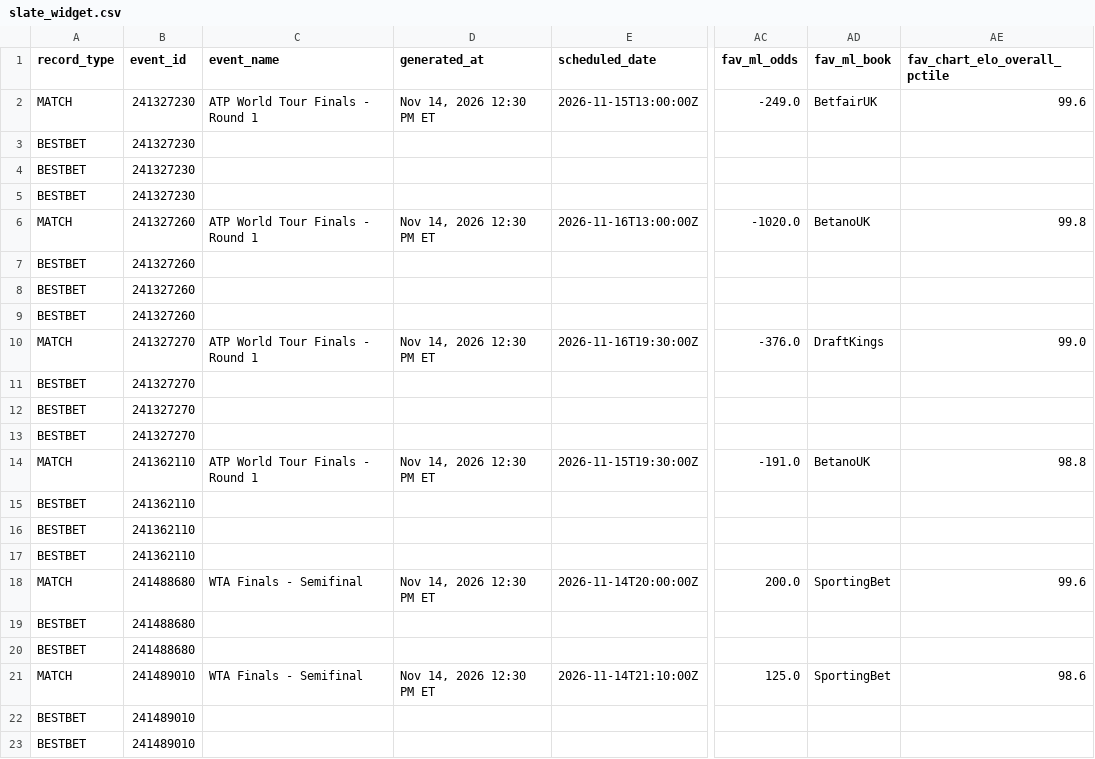
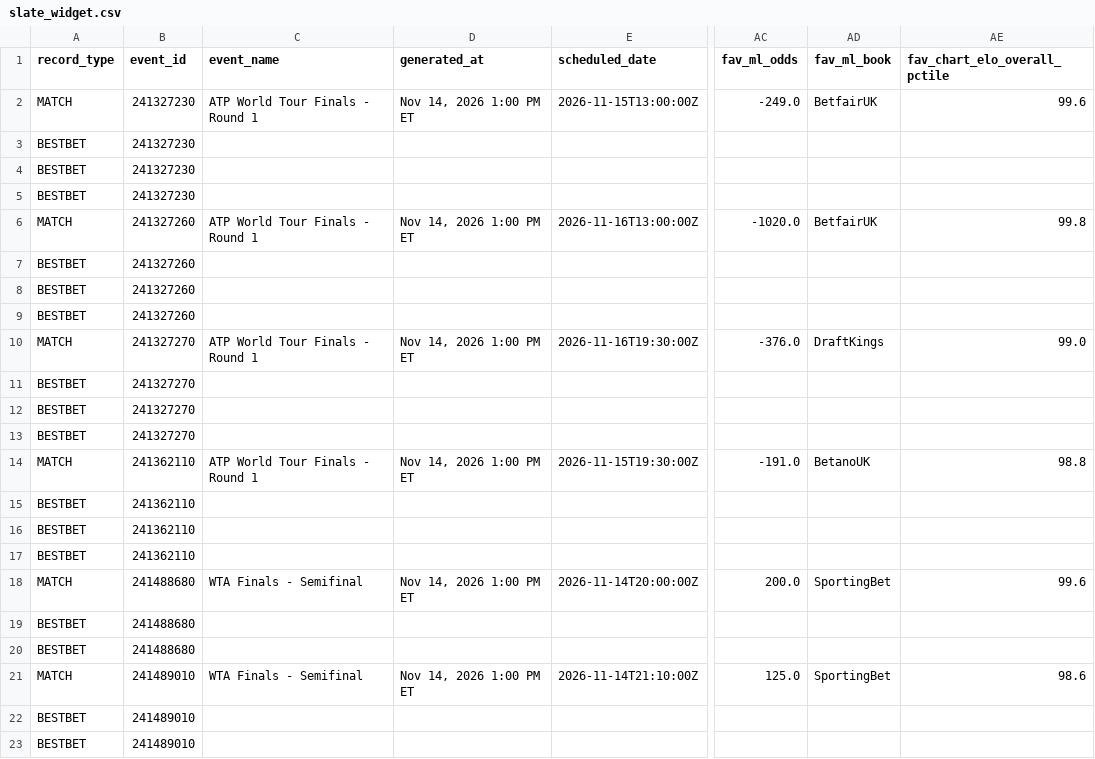
Before and after one commit to chrisgimino/tennismodel, a CSV file: slate_widget.csv, drawn as a sheet; only a part is shown, gaps mark what is left out; the diff names each change by its address in the sheet, - before the commit and + after, or states it on an @@ line.

Commit message:
Update slate_widget.csv — 2026-11-14 13:00 ET

```diff
--- a/slate_widget.csv
+++ b/slate_widget.csv
-D2 (generated_at): Nov 14, 2026 12:30 PM ET
+D2 (generated_at): Nov 14, 2026 1:00 PM ET
-D6 (generated_at): Nov 14, 2026 12:30 PM ET
+D6 (generated_at): Nov 14, 2026 1:00 PM ET
-AD6 (fav_ml_book): BetanoUK
+AD6 (fav_ml_book): BetfairUK
-D10 (generated_at): Nov 14, 2026 12:30 PM ET
+D10 (generated_at): Nov 14, 2026 1:00 PM ET
-D14 (generated_at): Nov 14, 2026 12:30 PM ET
+D14 (generated_at): Nov 14, 2026 1:00 PM ET
-D18 (generated_at): Nov 14, 2026 12:30 PM ET
+D18 (generated_at): Nov 14, 2026 1:00 PM ET
-D21 (generated_at): Nov 14, 2026 12:30 PM ET
+D21 (generated_at): Nov 14, 2026 1:00 PM ET
```
